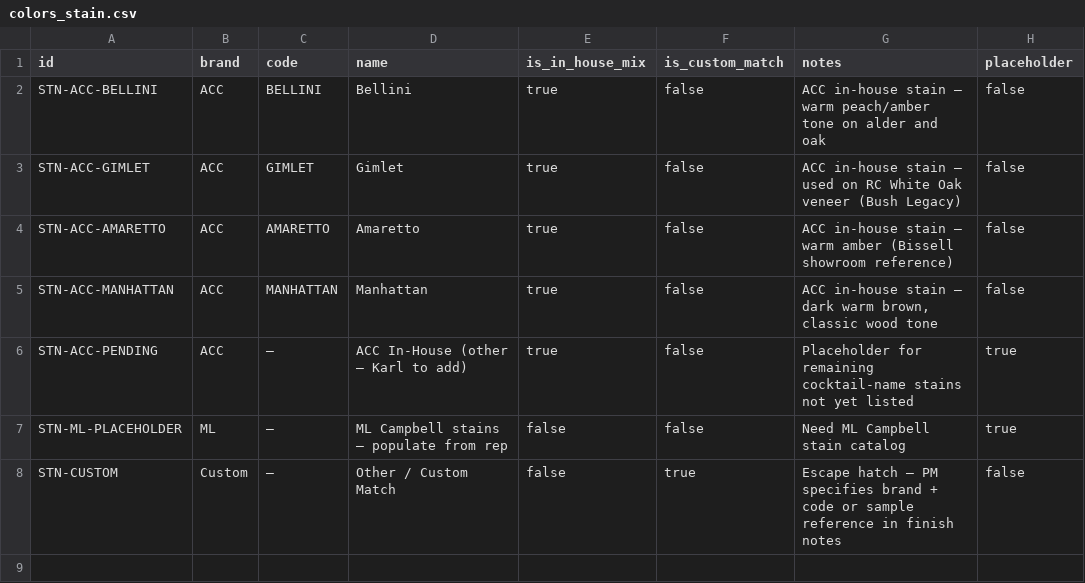
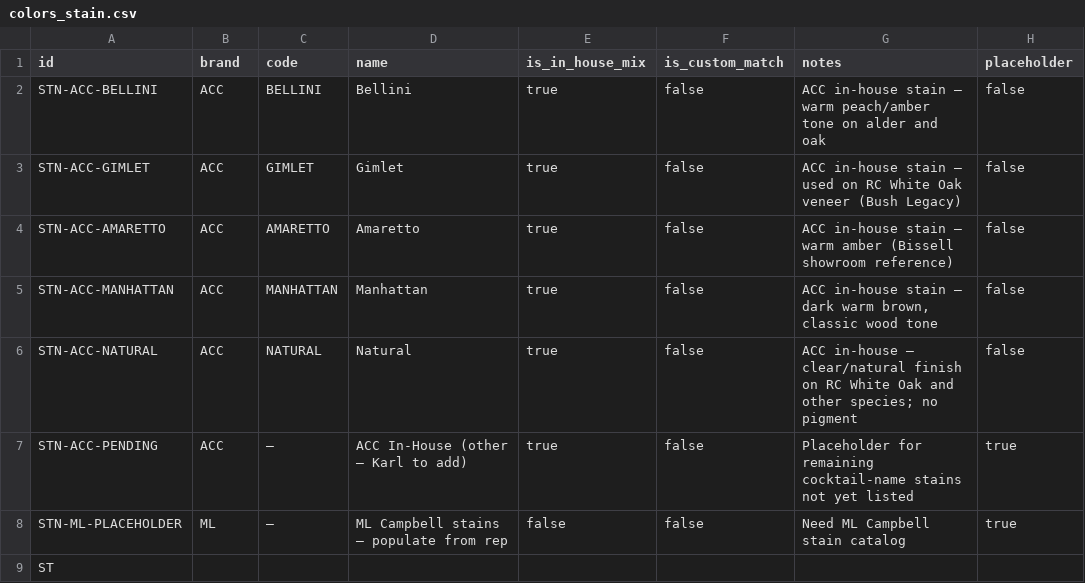
Before and after one commit to aluate/accwebsite, a CSV file: data/catalogs/colors_stain.csv, drawn as a sheet; removed rows and columns are numbered as before the commit, all else as after; the diff names each change by its address in the sheet, - before the commit and + after, or states it on an @@ line.

Commit message:
fix(spec): filter placeholder door styles, add Natural stain, gate lifecycle on Schedules tab

```diff
--- a/data/catalogs/colors_stain.csv
+++ b/data/catalogs/colors_stain.csv
+row 6: STN-ACC-NATURAL | ACC | NATURAL | Natural | true | false | ACC in-house — clear/natural finish on RC White Oak and other species; no pigment | false
-row 8: STN-CUSTOM | Custom | — | Other / Custom Match | false | true | Escape hatch — PM specifies brand + code or sample reference in finish notes | false
+row 9: ST
```
Also changed, not shown: 3 other files.
